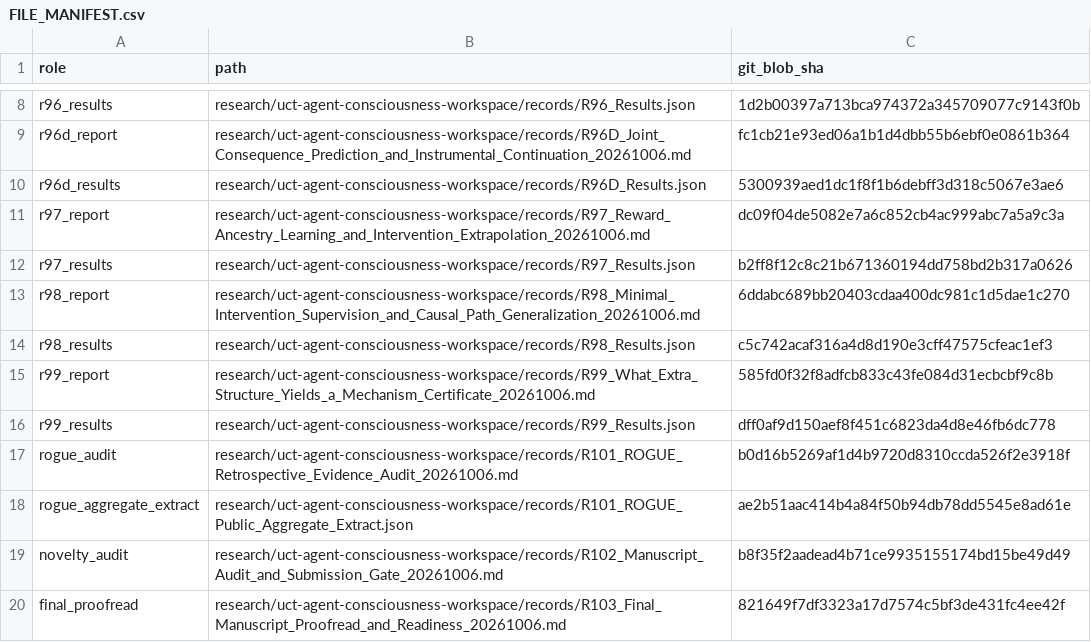
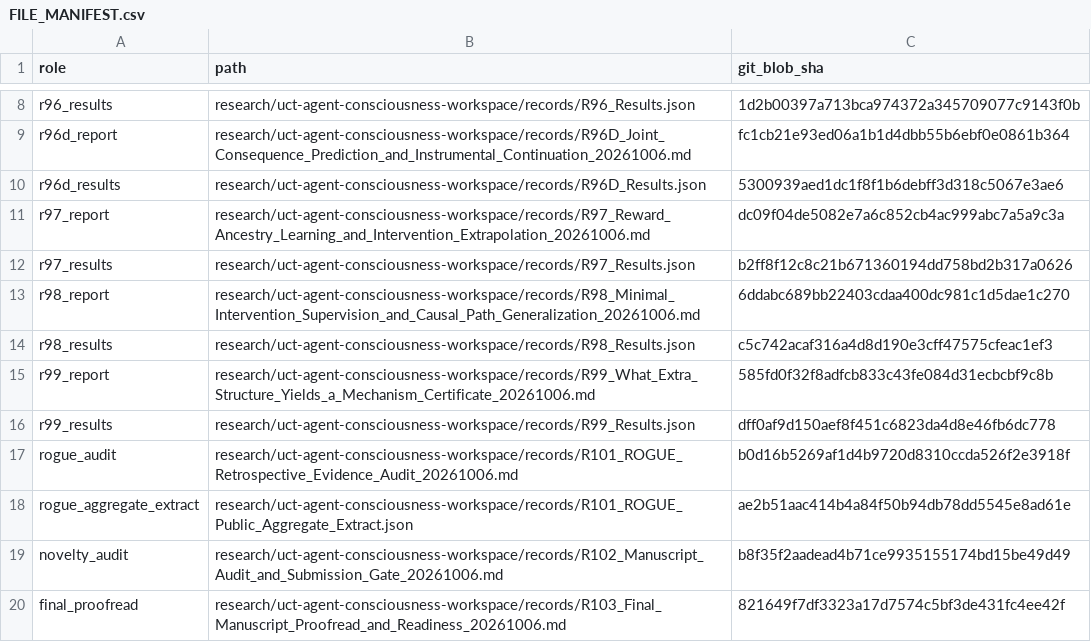
Before and after one commit to thechurchofagi/trinity-accord, a CSV file: research/uct-agent-consciousness-workspace/archive/from-shutdown-resistance-to-self-continuation-control-v0.3/FILE_MANIFEST.csv, drawn as a sheet; only a part is shown, gaps mark what is left out.

Commit message:
research: fix R104 archival manifest R98 blob SHA [skip ci]

```diff
--- a/research/uct-agent-consciousness-workspace/archive/from-shutdown-resistance-to-self-continuation-control-v0.3/FILE_MANIFEST.csv
+++ b/research/uct-agent-consciousness-workspace/archive/from-shutdown-resistance-to-self-continuation-control-v0.3/FILE_MANIFEST.csv
@@ -12,3 +12,3 @@ r97_report,research/uct-agent-consciousness-workspace/records/R97_Reward_Ancestr
 r97_results,research/uct-agent-consciousness-workspace/records/R97_Results.json,b2ff8f12c8c21b671360194dd758bd2b317a0626
-r98_report,research/uct-agent-consciousness-workspace/records/R98_Minimal_Intervention_Supervision_and_Causal_Path_Generalization_20261006.md,6ddabc689bb20403cdaa400dc981c1d5dae1c270
+r98_report,research/uct-agent-consciousness-workspace/records/R98_Minimal_Intervention_Supervision_and_Causal_Path_Generalization_20261006.md,6ddabc689bb22403cdaa400dc981c1d5dae1c270
 r98_results,research/uct-agent-consciousness-workspace/records/R98_Results.json,c5c742acaf316a4d8d190e3cff47575cfeac1ef3
```
